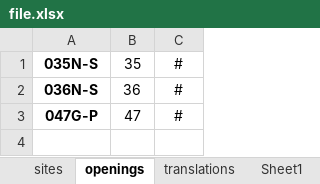
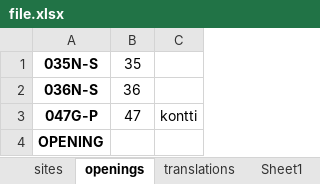
Before and after one commit to eeke321/middleman-bot, an Excel workbook: middleman-bot/middleman-bot/file.xlsx, sheet openings, drawn as a sheet; values as stored, in another font and other column widths than the file's, no borders; the diff names each change by its address in the sheet, - before the commit and + after, or states it on an @@ line.

```diff
--- a/middleman-bot/middleman-bot/file.xlsx (sheet openings)
+++ b/middleman-bot/middleman-bot/file.xlsx (sheet openings)
-C1:C2: #
+C1:C2: (empty)
-C3: #
+C3: kontti
+row 4: OPENING
```
Also changed, not shown: sheet Sheet1, sheet sites, 1 other file.
